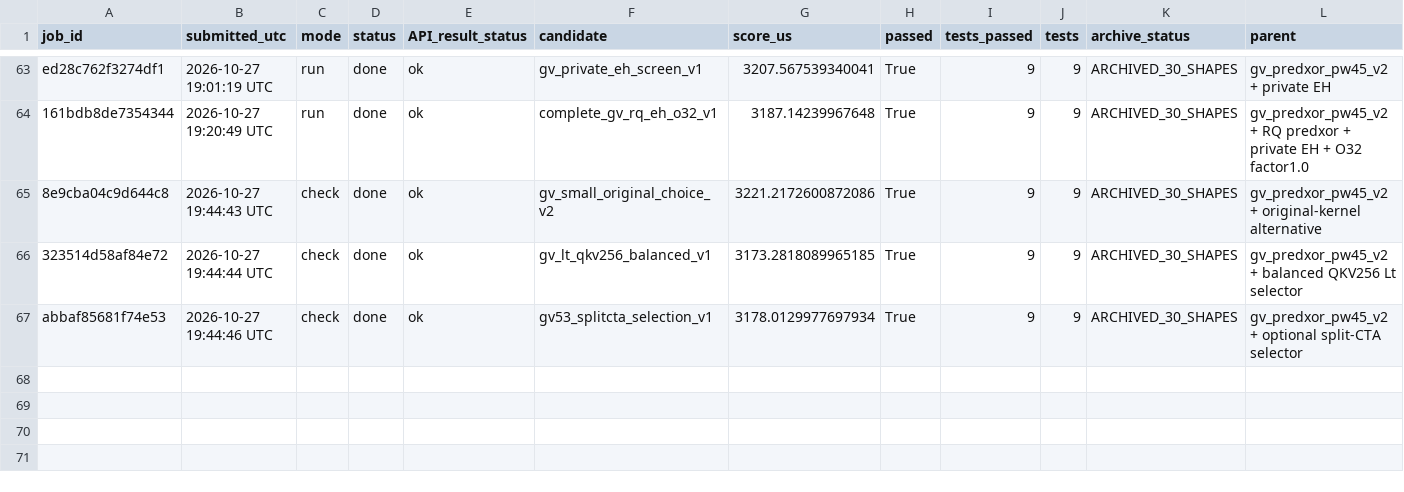
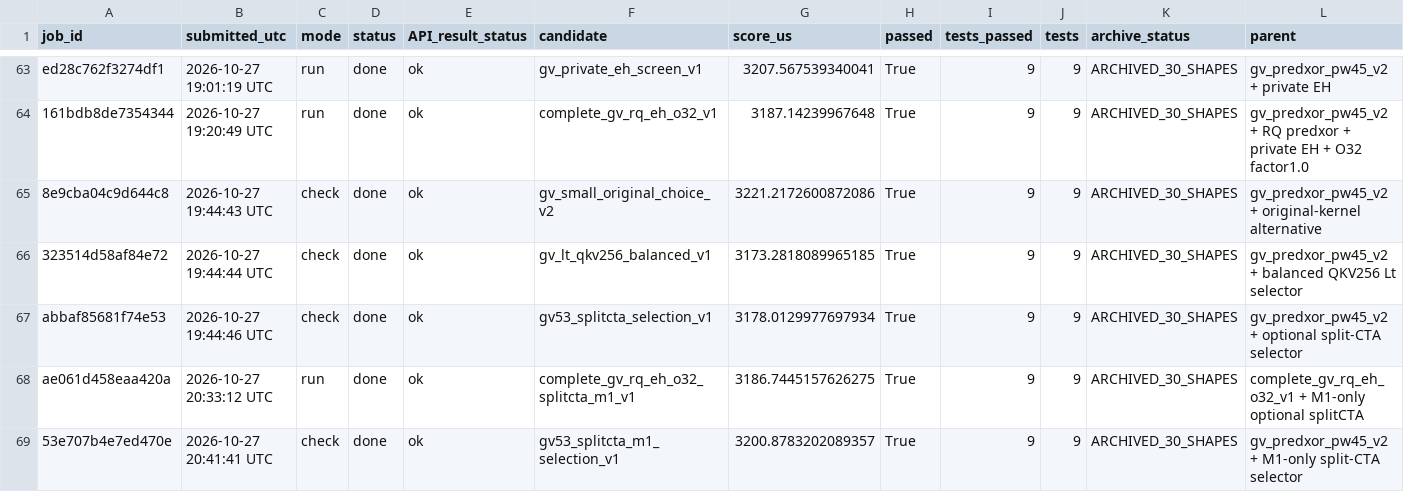
Before and after one commit to chenwainuo/okc, a CSV file: proj_rsi/tables/all_official_jobs.csv, drawn as a sheet; only a part is shown, gaps mark what is left out; rows hold the shown columns only; the diff names each change by its address in the sheet, - before the commit and + after, or states it on an @@ line.

```diff
--- a/proj_rsi/tables/all_official_jobs.csv
+++ b/proj_rsi/tables/all_official_jobs.csv
+row 68: ae061d458eaa420a | 2026-10-27 20:33:12 UTC | run | done | ok | complete_gv_rq_eh_o32_splitcta_m1_v1 | 3186.7445157626275 | True | 9 | 9 | ARCHIVED_30_SHAPES | complete_gv_rq_eh_o32_v1 + M1-only optional splitCTA
+row 69: 53e707b4e7ed470e | 2026-10-27 20:41:41 UTC | check | done | ok | gv53_splitcta_m1_selection_v1 | 3200.8783202089357 | True | 9 | 9 | ARCHIVED_30_SHAPES | gv_predxor_pw45_v2 + M1-only split-CTA selector
```
Also changed, not shown: proj_rsi/tables/candidates.csv, proj_rsi/tables/checks.csv, 35 other files.
